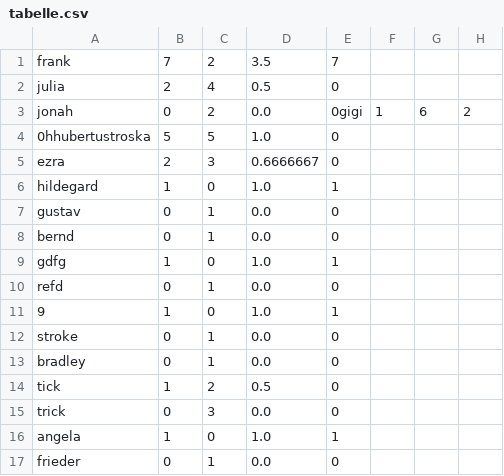
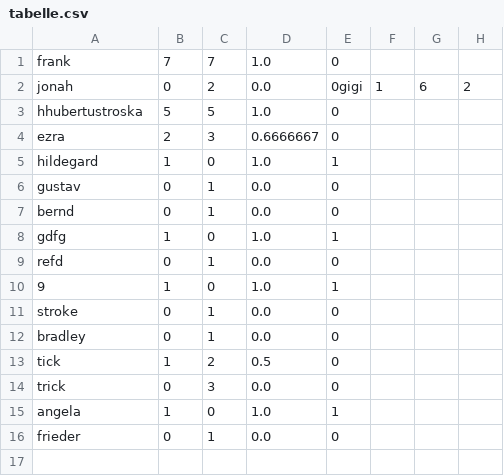
Before and after one commit to Gigi0512/demo, a CSV file: src/main/resources/tabelle.csv, drawn as a sheet.

```diff
--- a/src/main/resources/tabelle.csv
+++ b/src/main/resources/tabelle.csv
@@ -1,5 +1,4 @@
-frank;7;2;3.5;7
-julia;2;4;0.5;0
+frank;7;7;1.0;0
 jonah;0;2;0.0;0gigi;1;6;2;
-0hhubertustroska;5;5;1.0;0
+hhubertustroska;5;5;1.0;0
 ezra;2;3;0.6666667;0
```
Also changed, not shown: 1 other file.
